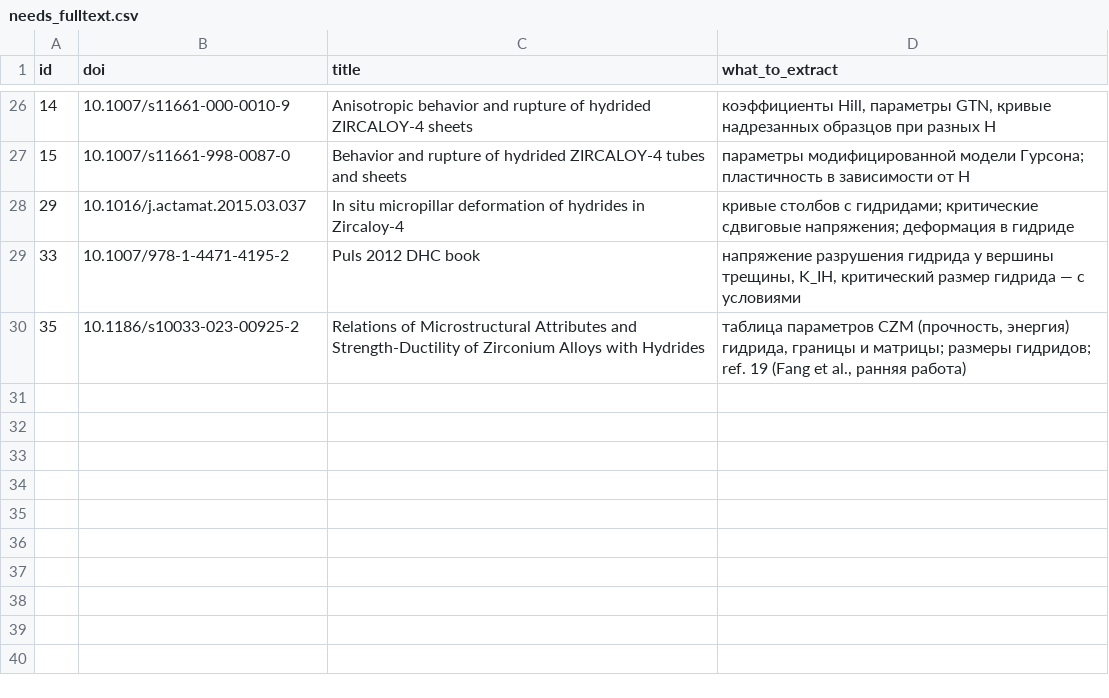
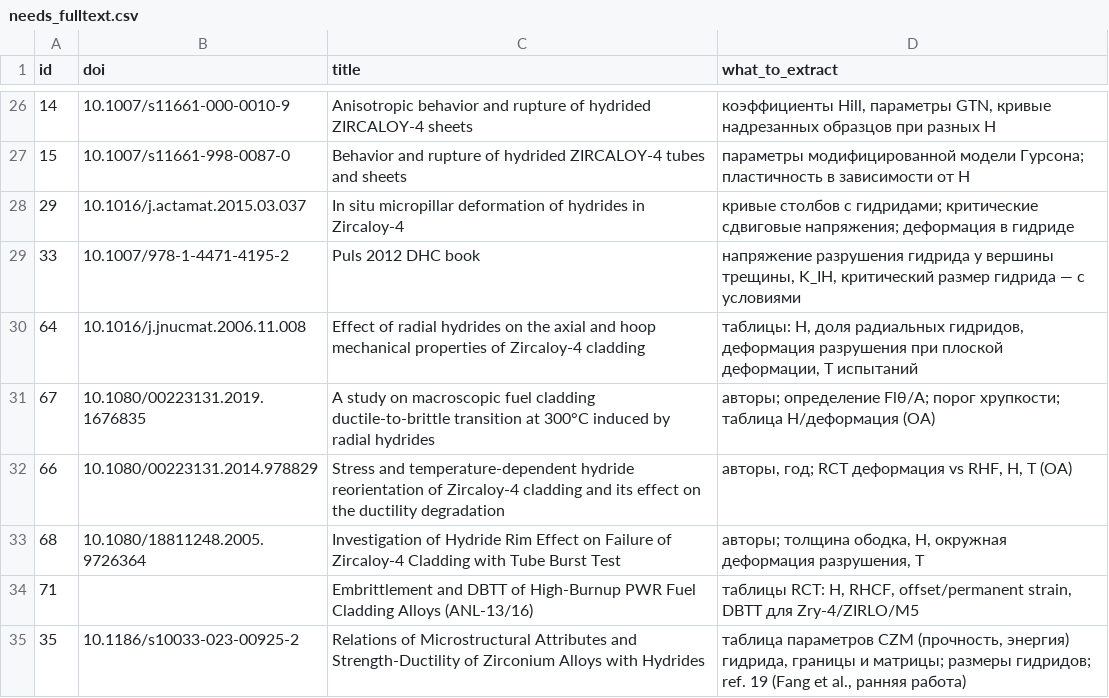
Before and after one commit to Zirconium-lover/library, a CSV file: biblio/needs_fulltext.csv, drawn as a sheet; only a part is shown, gaps mark what is left out.

```diff
--- a/biblio/needs_fulltext.csv
+++ b/biblio/needs_fulltext.csv
@@ -29,2 +29,7 @@ id,doi,title,what_to_extract
 33,10.1007/978-1-4471-4195-2,Puls 2012 DHC book,"напряжение разрушения гидрида у вершины трещины, K_IH, критический размер гидрида — с условиями"
+64,10.1016/j.jnucmat.2006.11.008,Effect of radial hydrides on the axial and hoop mechanical properties of Zircaloy-4 cladding,"таблицы: H, доля радиальных гидридов, деформация разрушения при плоской деформации, T испытаний"
+67,10.1080/00223131.2019.1676835,A study on macroscopic fuel cladding ductile-to-brittle transition at 300°C induced by radial hydrides,авторы; определение Flθ/A; порог хрупкости; таблица H/деформация (OA)
+66,10.1080/00223131.2014.978829,Stress and temperature-dependent hydride reorientation of Zircaloy-4 cladding and its effect on the ductility degradation,"авторы, год; RCT деформация vs RHF, H, T (OA)"
+68,10.1080/18811248.2005.9726364,Investigation of Hydride Rim Effect on Failure of Zircaloy-4 Cladding with Tube Burst Test,"авторы; толщина ободка, H, окружная деформация разрушения, T"
+71,,Embrittlement and DBTT of High-Burnup PWR Fuel Cladding Alloys (ANL-13/16),"таблицы RCT: H, RHCF, offset/permanent strain, DBTT для Zry-4/ZIRLO/M5"
 35,10.1186/s10033-023-00925-2,Relations of Microstructural Attributes and Strength-Ductility of Zirconium Alloys with Hydrides,"таблица параметров CZM (прочность, энергия) гидрида, границы и матрицы; размеры гидридов; ref. 19 (Fang et al., ранняя работа)"
```
Also changed, not shown: biblio/candidates_unverified.csv, 5 other files.
